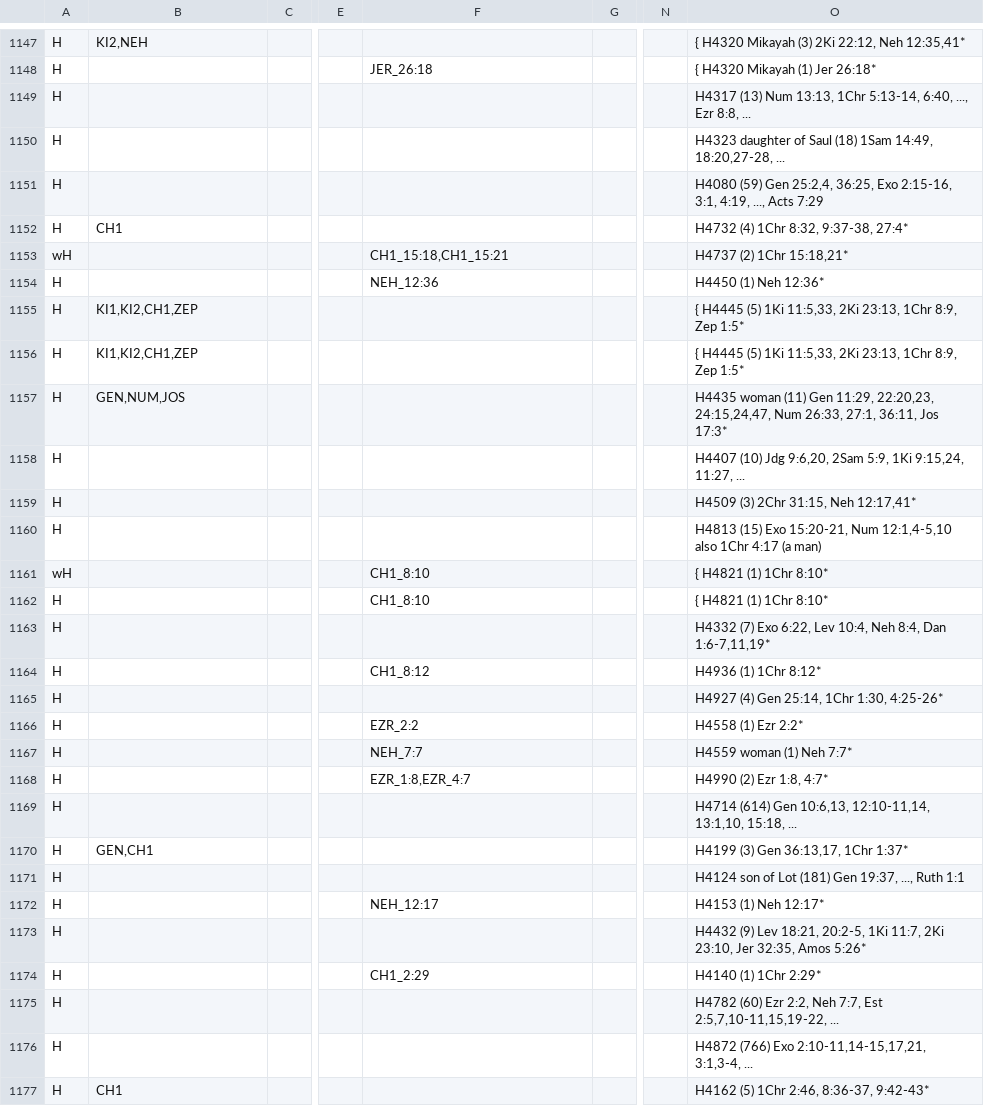
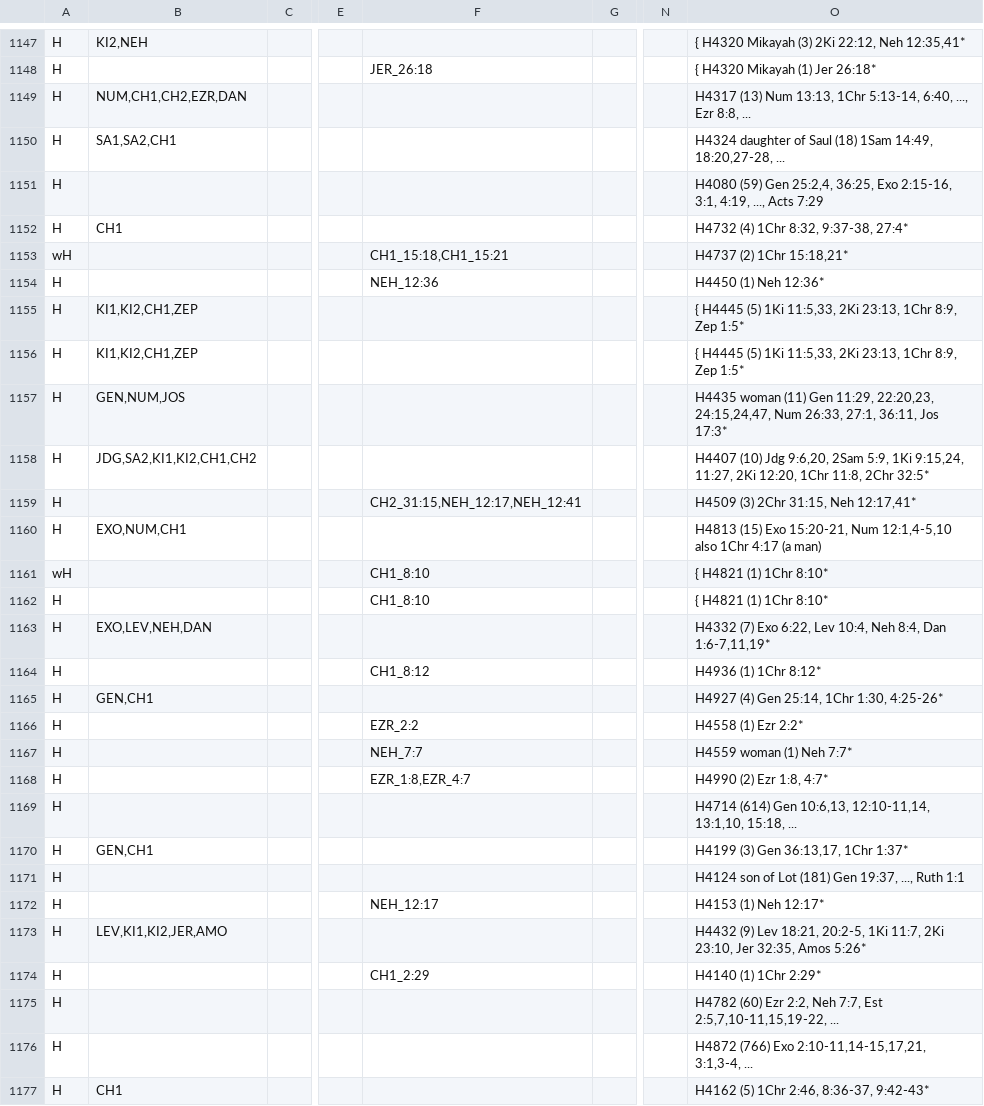
Before and after one commit to Freely-Given-org/OpenEnglishTranslation--OET, a TSV file: scripts/ScriptedOTUpdates/restoreNames.commandTable.tsv, drawn as a sheet; only a part is shown, gaps mark what is left out; the diff names each change by its address in the sheet, - before the commit and + after, or states it on an @@ line.

```diff
--- a/scripts/ScriptedOTUpdates/restoreNames.commandTable.tsv
+++ b/scripts/ScriptedOTUpdates/restoreNames.commandTable.tsv
-B1149: (empty)
+B1149: NUM,CH1,CH2,EZR,DAN
-B1150: (empty)
+B1150: SA1,SA2,CH1
-O1150: H4323 daughter of…
+O1150: H4324 daughter of…
-B1158: (empty)
+B1158: JDG,SA2,KI1,KI2,CH1,CH2
-O1158: …9:15,24, 11:27, ...
+O1158: …9:15,24, 11:27, 2Ki 12:20, 1Chr 11:8, 2Chr 32:5*
-F1159: (empty)
+F1159: CH2_31:15,NEH_12:17,NEH_12:41
-B1160: (empty)
+B1160: EXO,NUM,CH1
-B1163: (empty)
+B1163: EXO,LEV,NEH,DAN
-B1165: (empty)
+B1165: GEN,CH1
-B1173: (empty)
+B1173: LEV,KI1,KI2,JER,AMO
```
Also changed, not shown: 27 other files.
